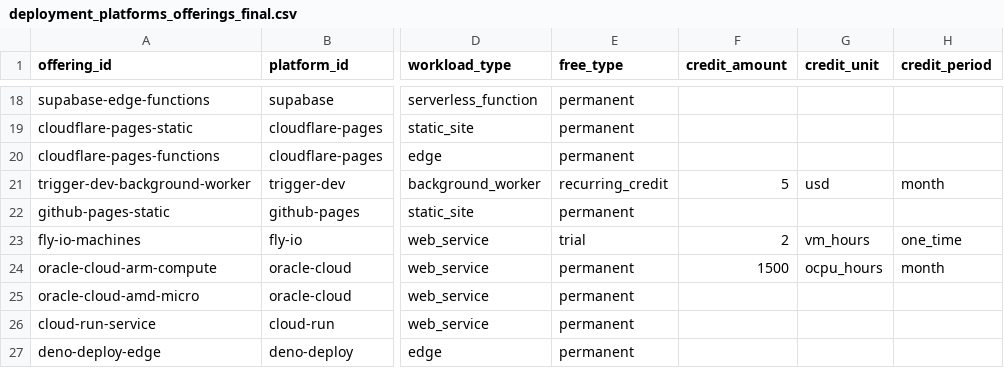
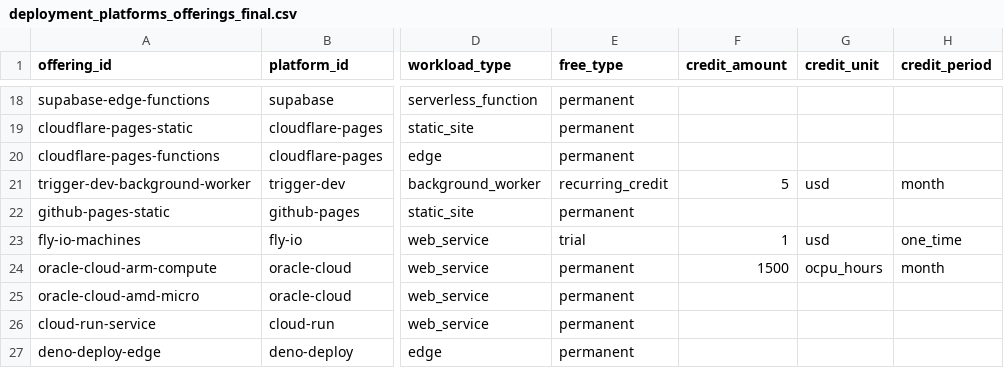
Before and after one commit to Dipin-Parmar-001/free-forever, a CSV file: data/deployment_platforms_offerings_final.csv, drawn as a sheet; only a part is shown, gaps mark what is left out; the diff names each change by its address in the sheet, - before the commit and + after, or states it on an @@ line.

Commit message:
Update Fly Machines offering details in CSV

```diff
--- a/data/deployment_platforms_offerings_final.csv
+++ b/data/deployment_platforms_offerings_final.csv
-F23 (credit_amount): 2
+F23 (credit_amount): 1
-G23 (credit_unit): vm_hours
+G23 (credit_unit): usd
```
